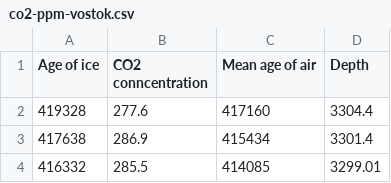
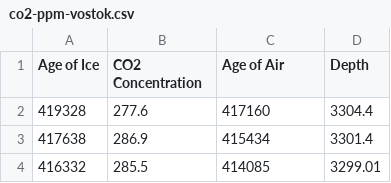
Before and after one commit to kiliakis/co2-ppm-ice-core, a CSV file: data/co2-ppm-vostok.csv, drawn as a sheet; only a part is shown.

Commit message:
update the data

```diff
--- a/data/co2-ppm-vostok.csv
+++ b/data/co2-ppm-vostok.csv
@@ -1,2 +1,2 @@
-Age of ice,CO2 conncentration,Mean age of air,Depth
+Age of Ice,CO2 Concentration,Age of Air,Depth
 419328,277.6,417160,3304.4
```
